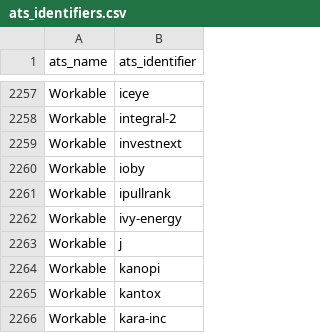
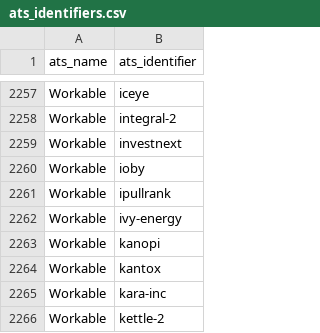
Before and after one commit to Ches-ctrl/Cheddar, a CSV file: storage/csv/ats_identifiers.csv, drawn as a sheet; only a part is shown, gaps mark what is left out; the shorter side is filled out with more unchanged rows; the diff names each change by its address in the sheet, - before the commit and + after, or states it on an @@ line.

Commit message:
added Workable to seedfile, fixed Workable parser so it stops creating companies called 'j'

```diff
--- a/storage/csv/ats_identifiers.csv
+++ b/storage/csv/ats_identifiers.csv
-row 2263: Workable | j
```
Also changed, not shown: 6 other files.
